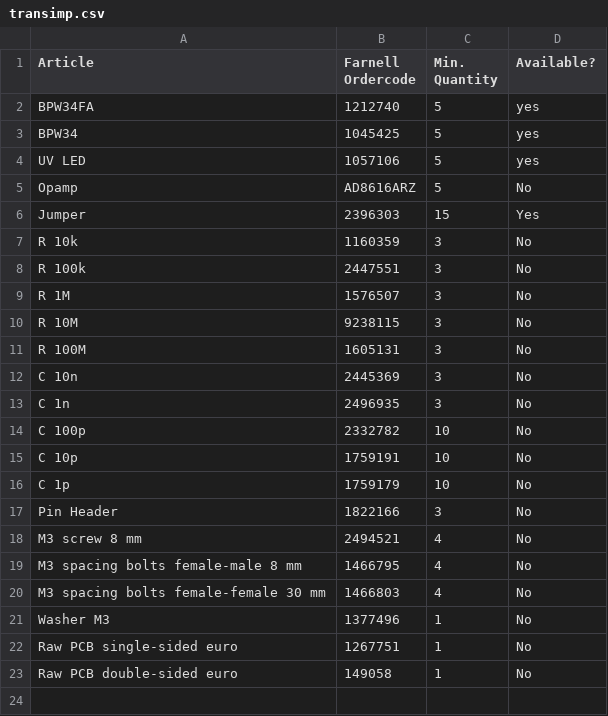
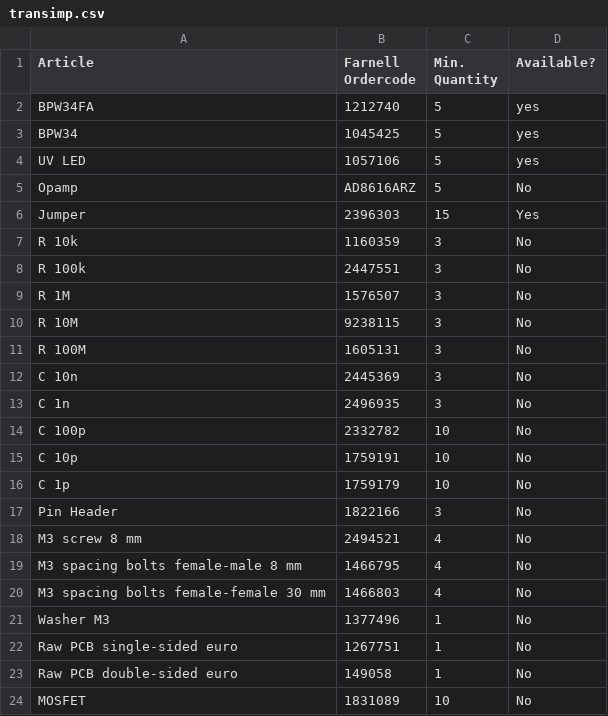
Before and after one commit to m3x1m0m/UppSense, a CSV file: docs/bom/transimp.csv, drawn as a sheet.

Commit message:
Update transimp.csv

```diff
--- a/docs/bom/transimp.csv
+++ b/docs/bom/transimp.csv
@@ -23 +23,2 @@ Raw PCB single-sided euro, 1267751, 1, No
 Raw PCB double-sided euro, 149058, 1, No
+MOSFET, 1831089, 10, No
```
